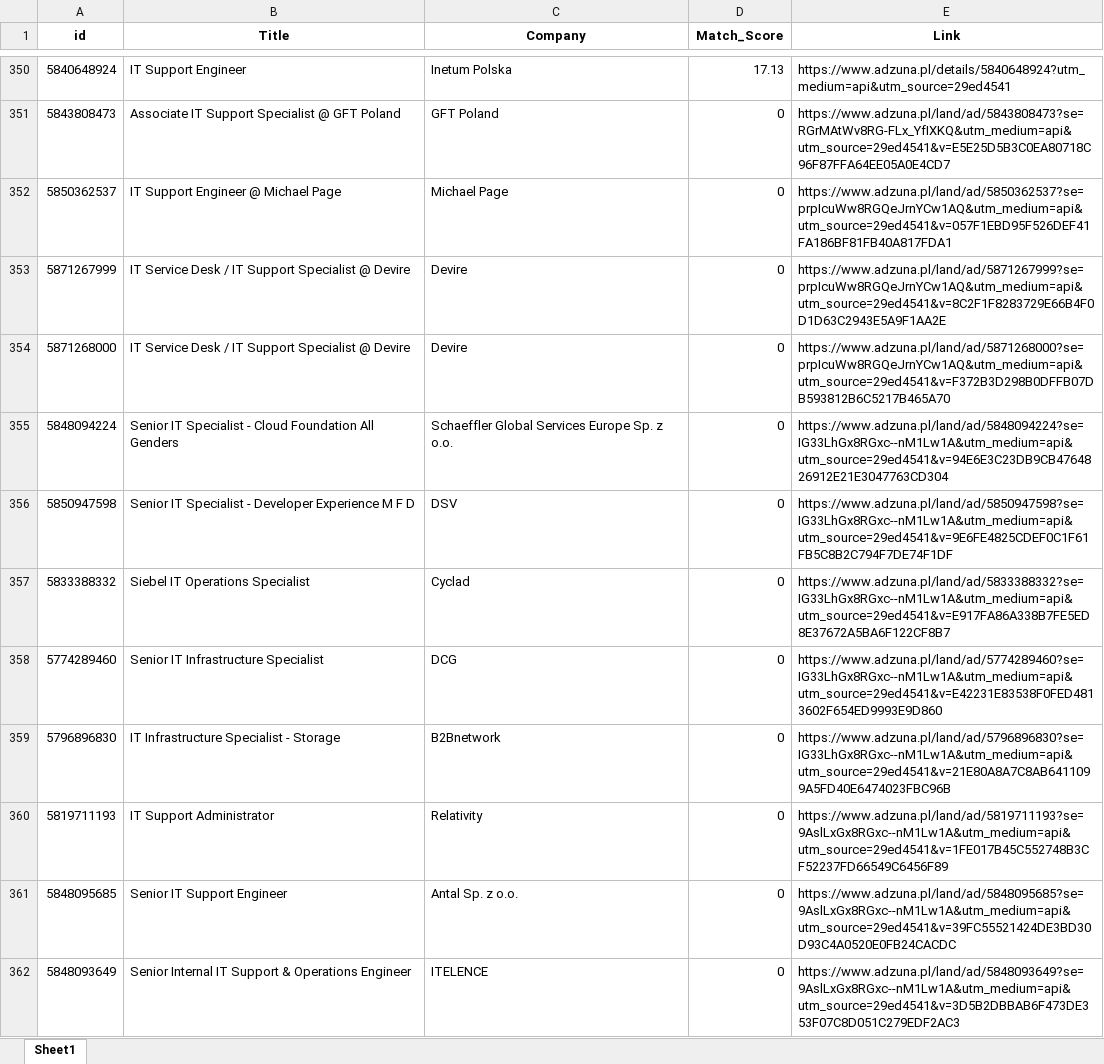
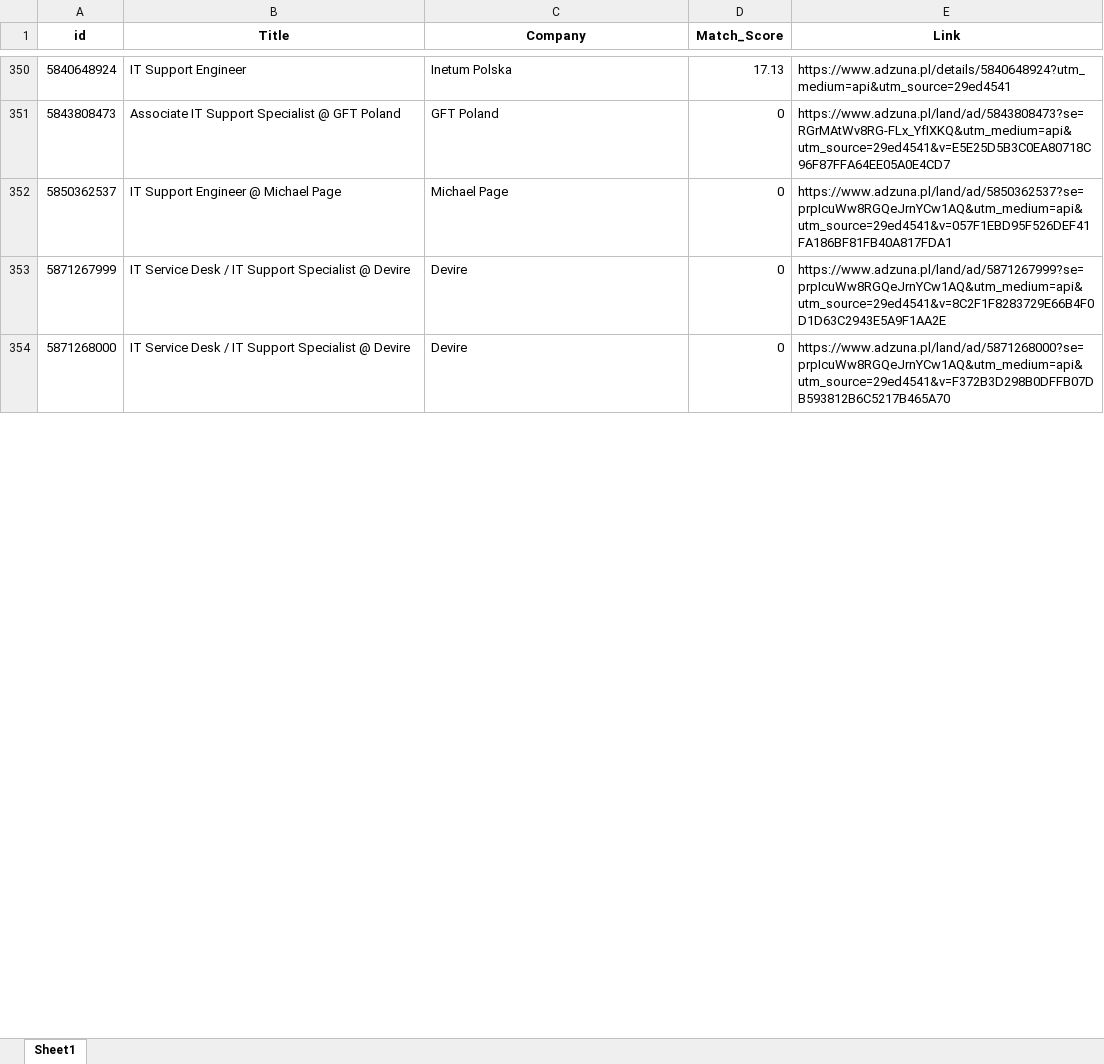
Before and after one commit to Byadiso/HireMeD, an Excel workbook: job_listings.xlsx, sheet Sheet1, drawn as a sheet; only a part is shown, gaps mark what is left out; values as stored, in another font and other column widths than the file's, no borders; removed rows and columns are numbered as before the commit, all else as after; the diff covers the shown part only; the diff names each change by its address in the sheet, - before the commit and + after, or states it on an @@ line.

```diff
--- a/job_listings.xlsx (sheet Sheet1)
+++ b/job_listings.xlsx (sheet Sheet1)
-row 355: 5848094224 | Senior IT Specialist - Cloud Foundation All Genders | Schaeffler Global Services Europe Sp. z o.o. | 0 | https://www.adzuna.pl/land/ad/5848094224?se=IG33LhGx8RGxc--nM1Lw1A&utm_medium=api&utm_source=29ed4541&v=94E6E3C23DB9CB4764826912E21E3047763CD304
-row 356: 5850947598 | Senior IT Specialist - Developer Experience M F D | DSV | 0 | https://www.adzuna.pl/land/ad/5850947598?se=IG33LhGx8RGxc--nM1Lw1A&utm_medium=api&utm_source=29ed4541&v=9E6FE4825CDEF0C1F61FB5C8B2C794F7DE74F1DF
-row 357: 5833388332 | Siebel IT Operations Specialist | Cyclad | 0 | https://www.adzuna.pl/land/ad/5833388332?se=IG33LhGx8RGxc--nM1Lw1A&utm_medium=api&utm_source=29ed4541&v=E917FA86A338B7FE5ED8E37672A5BA6F122CF8B7
-row 358: 5774289460 | Senior IT Infrastructure Specialist | DCG | 0 | https://www.adzuna.pl/land/ad/5774289460?se=IG33LhGx8RGxc--nM1Lw1A&utm_medium=api&utm_source=29ed4541&v=E42231E83538F0FED4813602F654ED9993E9D860
-row 359: 5796896830 | IT Infrastructure Specialist - Storage | B2Bnetwork | 0 | https://www.adzuna.pl/land/ad/5796896830?se=IG33LhGx8RGxc--nM1Lw1A&utm_medium=api&utm_source=29ed4541&v=21E80A8A7C8AB6411099A5FD40E6474023FBC96B
-row 360: 5819711193 | IT Support Administrator | Relativity | 0 | https://www.adzuna.pl/land/ad/5819711193?se=9AslLxGx8RGxc--nM1Lw1A&utm_medium=api&utm_source=29ed4541&v=1FE017B45C552748B3CF52237FD66549C6456F89
-row 361: 5848095685 | Senior IT Support Engineer | Antal Sp. z o.o. | 0 | https://www.adzuna.pl/land/ad/5848095685?se=9AslLxGx8RGxc--nM1Lw1A&utm_medium=api&utm_source=29ed4541&v=39FC55521424DE3BD30D93C4A0520E0FB24CACDC
-row 362: 5848093649 | Senior Internal IT Support & Operations Engineer | ITELENCE | 0 | https://www.adzuna.pl/land/ad/5848093649?se=9AslLxGx8RGxc--nM1Lw1A&utm_medium=api&utm_source=29ed4541&v=3D5B2DBBAB6F473DE353F07C8D051C279EDF2AC3
```
Also changed, not shown: 9 added rows, 1 removed row, 1 moved row and cell formats elsewhere in this sheet.
